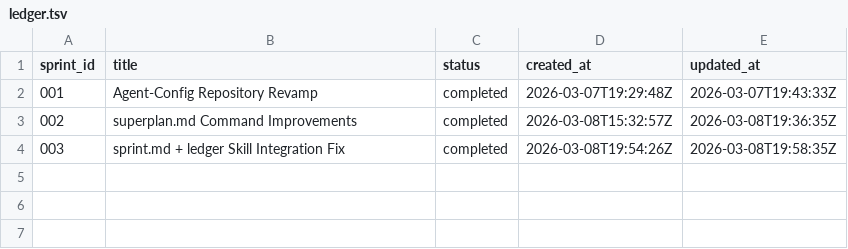
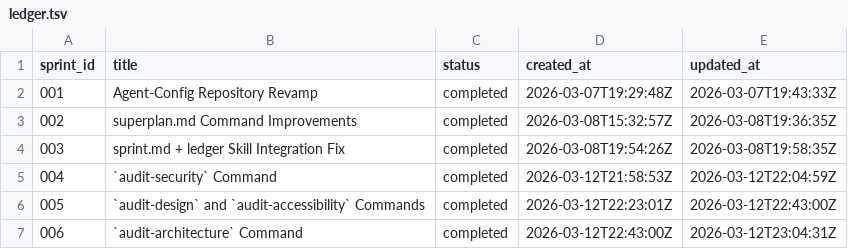
Before and after one commit to coreydaley/agent-config, a TSV file: docs/sprints/ledger.tsv, drawn as a sheet.

```diff
--- a/docs/sprints/ledger.tsv
+++ b/docs/sprints/ledger.tsv
@@ -4 +4,4 @@ sprint_id	title	status	created_at	updated_at
 003	sprint.md + ledger Skill Integration Fix	completed	2026-03-08T19:54:26Z	2026-03-08T19:58:35Z
+004	`audit-security` Command	completed	2026-03-12T21:58:53Z	2026-03-12T22:04:59Z
+005	`audit-design` and `audit-accessibility` Commands	completed	2026-03-12T22:23:01Z	2026-03-12T22:43:00Z
+006	`audit-architecture` Command	completed	2026-03-12T22:43:00Z	2026-03-12T23:04:31Z
```
Also changed, not shown: 1 other file.
